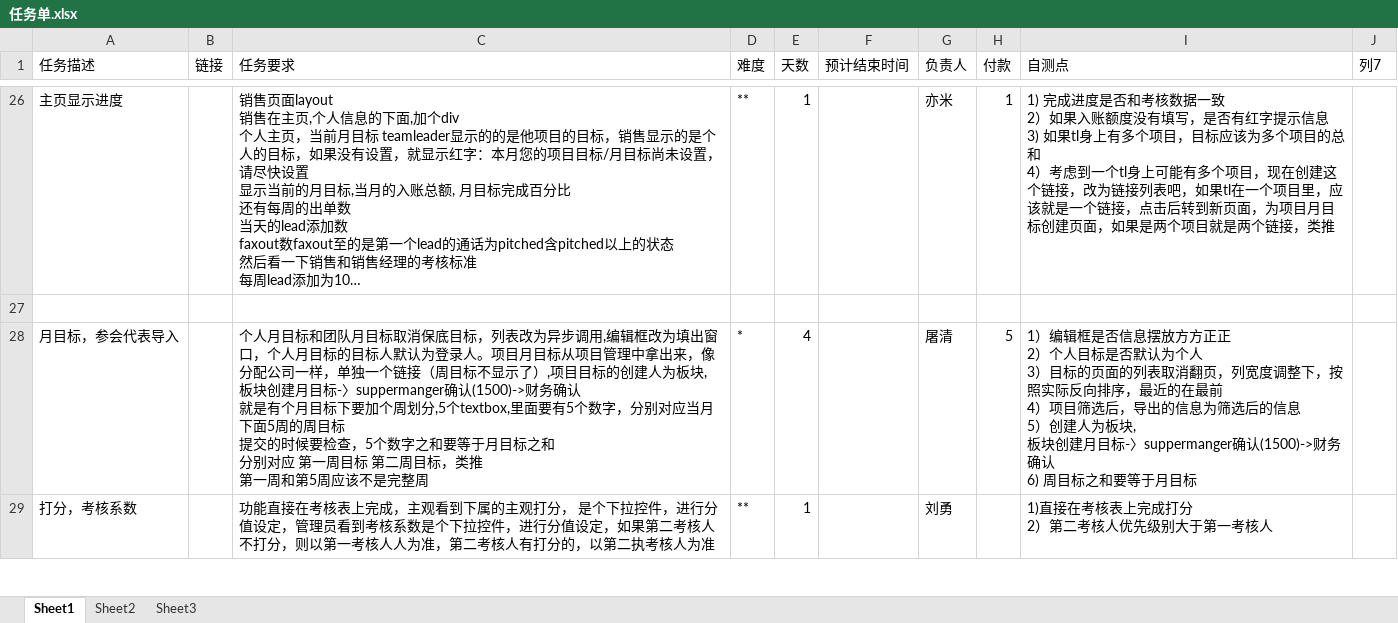
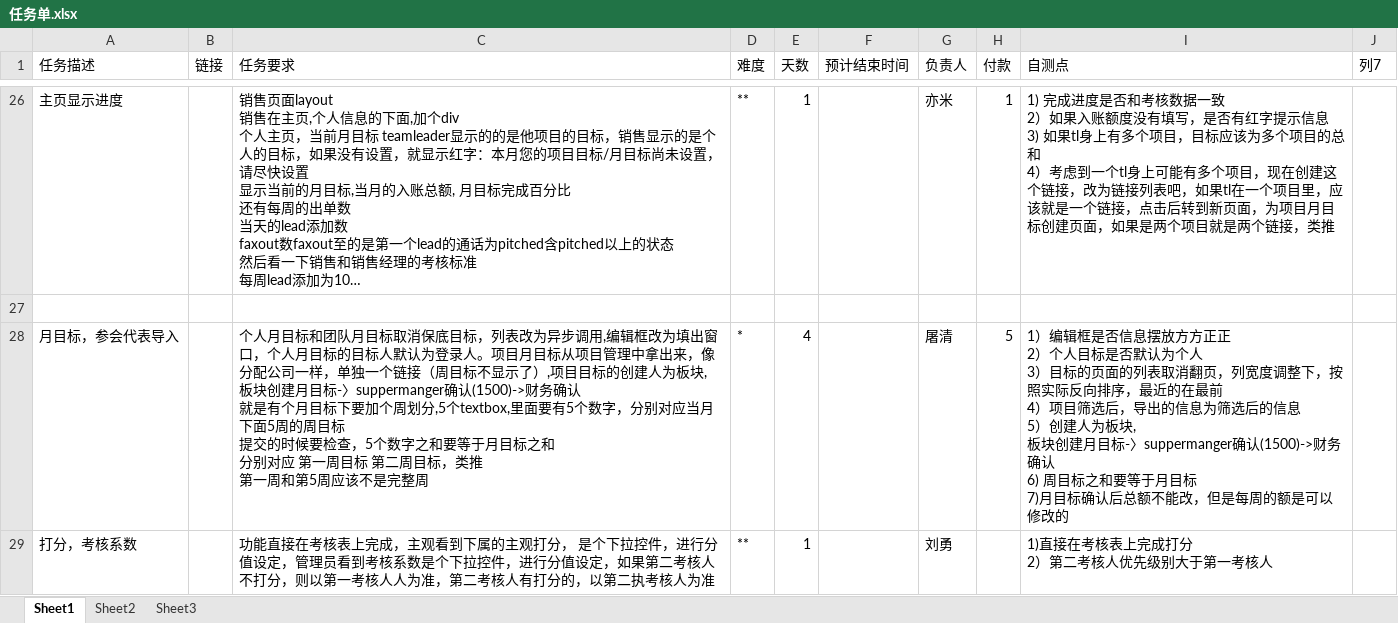
Before and after one commit to andrearustia6/cdmc-sales, an Excel workbook: Tasks/任务单.xlsx, sheet Sheet1, drawn as a sheet; only a part is shown, gaps mark what is left out; long unchanged cells end in …; values as stored, in another font and other column widths than the file's, no borders; table styles not drawn; ↵ is a line break in a cell; the diff covers the shown part only; the diff names each change by its address in the sheet, - before the commit and + after, or states it on an @@ line.

```diff
--- a/Tasks/任务单.xlsx (sheet Sheet1)
+++ b/Tasks/任务单.xlsx (sheet Sheet1)
-I28 (自测点): …于月目标
+I28 (自测点): …于月目标 ↵ 7)月目标确认后总额不能改，但是每周的额是可以修改的
```
Also changed, not shown: 1 edited cell elsewhere in this sheet.
